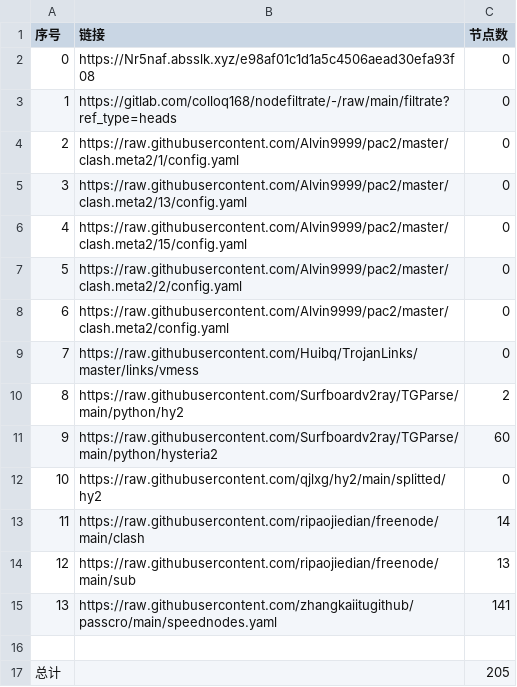
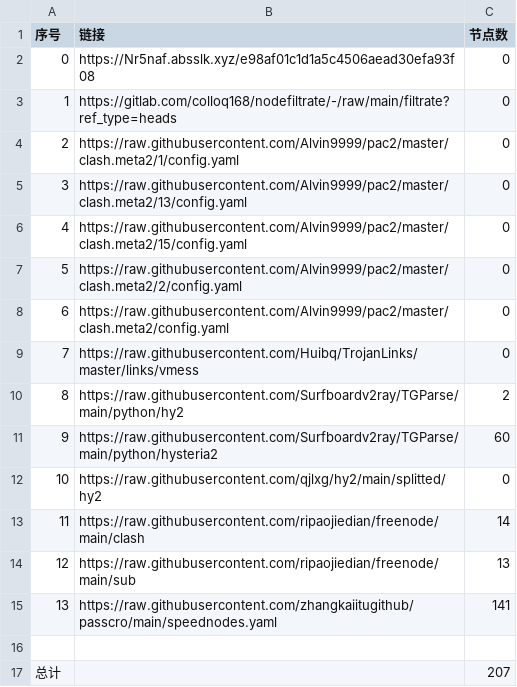
Before and after one commit to zcr268/AutoMergePublicNodes, a CSV file: list_result.csv, drawn as a sheet.

```diff
--- a/list_result.csv
+++ b/list_result.csv
@@ -16,2 +16,2 @@
 
-总计,,205
+总计,,207
```
Also changed, not shown: 11 other files.
